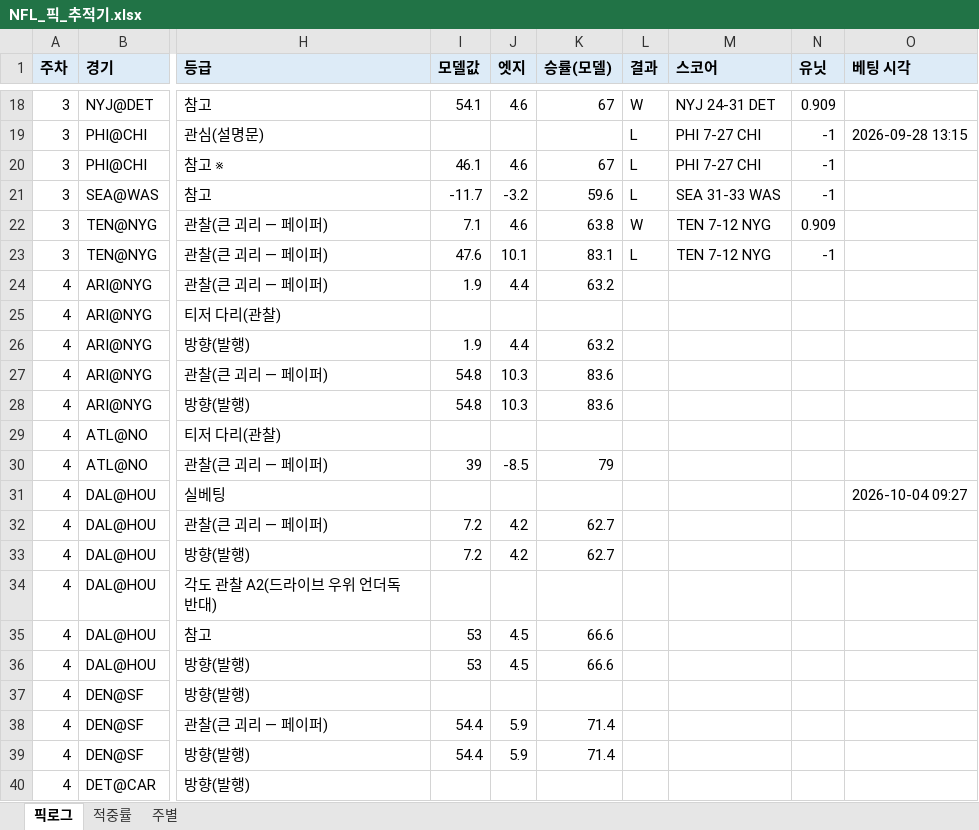
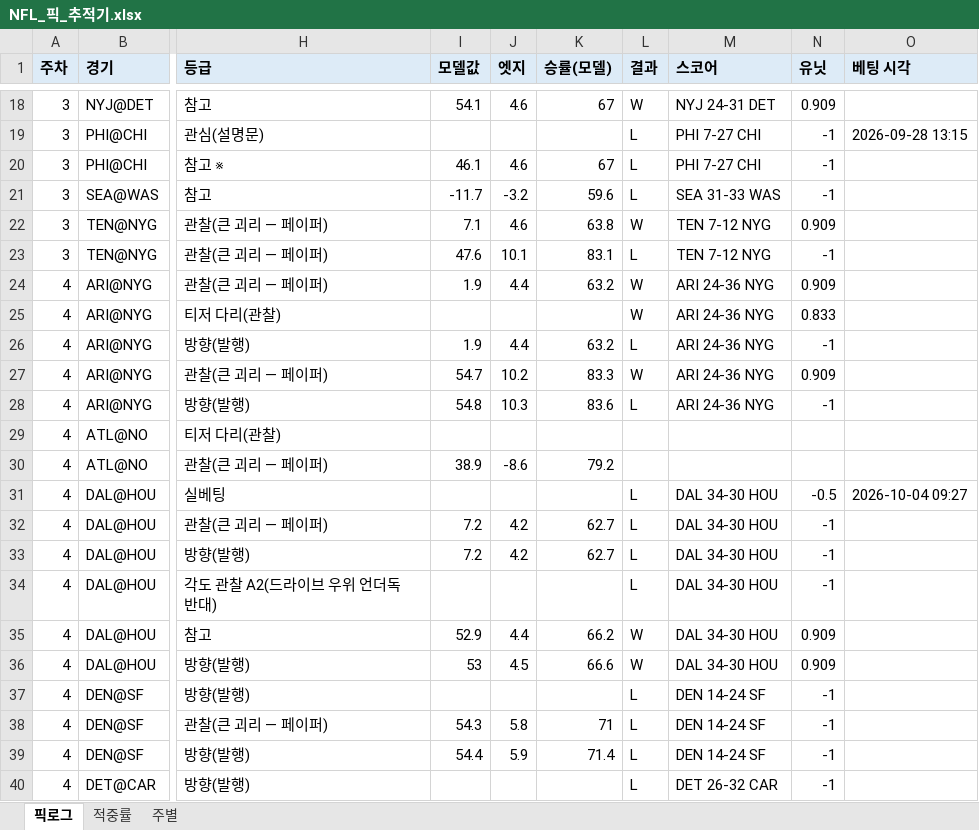
Before and after one commit to hyongdopaulyoon-sketch/hyongdopaulyoon-sketch-nfl-weekly, an Excel workbook: data/NFL_픽_추적기.xlsx, sheet 픽로그, drawn as a sheet; only a part is shown, gaps mark what is left out; values as stored, in another font and other column widths than the file's, no borders; the diff covers the shown part only; the diff names each change by its address in the sheet, - before the commit and + after, or states it on an @@ line.

```diff
--- a/data/NFL_픽_추적기.xlsx (sheet 픽로그)
+++ b/data/NFL_픽_추적기.xlsx (sheet 픽로그)
-L24:L25 (결과): (empty)
+L24:L25 (결과): W
-M24:M28 (스코어): (empty)
+M24:M28 (스코어): ARI 24-36 NYG
-N24 (유닛): (empty)
+N24 (유닛): 0.909
-N25 (유닛): (empty)
+N25 (유닛): 0.833
-L26 (결과): (empty)
+L26 (결과): L
-N26 (유닛): (empty)
+N26 (유닛): -1
-I27 (모델값): 54.8
+I27 (모델값): 54.7
-J27 (엣지): 10.3
+J27 (엣지): 10.2
-K27 (승률(모델)): 83.6
+K27 (승률(모델)): 83.3
-L27 (결과): (empty)
+L27 (결과): W
-N27 (유닛): (empty)
+N27 (유닛): 0.909
-L28 (결과): (empty)
+L28 (결과): L
-N28 (유닛): (empty)
+N28 (유닛): -1
-I30 (모델값): 39
+I30 (모델값): 38.9
-J30 (엣지): -8.5
+J30 (엣지): -8.6
-K30 (승률(모델)): 79
+K30 (승률(모델)): 79.2
-L31:L34 (결과): (empty)
+L31:L34 (결과): L
-M31:M36 (스코어): (empty)
+M31:M36 (스코어): DAL 34-30 HOU
-N31 (유닛): (empty)
+N31 (유닛): -0.5
-N32:N34 (유닛): (empty)
+N32:N34 (유닛): -1
-I35 (모델값): 53
+I35 (모델값): 52.9
-J35 (엣지): 4.5
+J35 (엣지): 4.4
-K35 (승률(모델)): 66.6
+K35 (승률(모델)): 66.2
-L35:L36 (결과): (empty)
+L35:L36 (결과): W
-N35:N36 (유닛): (empty)
+N35:N36 (유닛): 0.909
-L37:L40 (결과): (empty)
+L37:L40 (결과): L
-M37:M39 (스코어): (empty)
+M37:M39 (스코어): DEN 14-24 SF
-N37:N40 (유닛): (empty)
+N37:N40 (유닛): -1
-I38 (모델값): 54.4
+I38 (모델값): 54.3
-J38 (엣지): 5.9
+J38 (엣지): 5.8
-K38 (승률(모델)): 71.4
+K38 (승률(모델)): 71
-M40 (스코어): (empty)
+M40 (스코어): DET 26-32 CAR
```
Also changed, not shown: 143 edited cells elsewhere in this sheet, sheet 적중률, sheet 주별, 7 other files.
